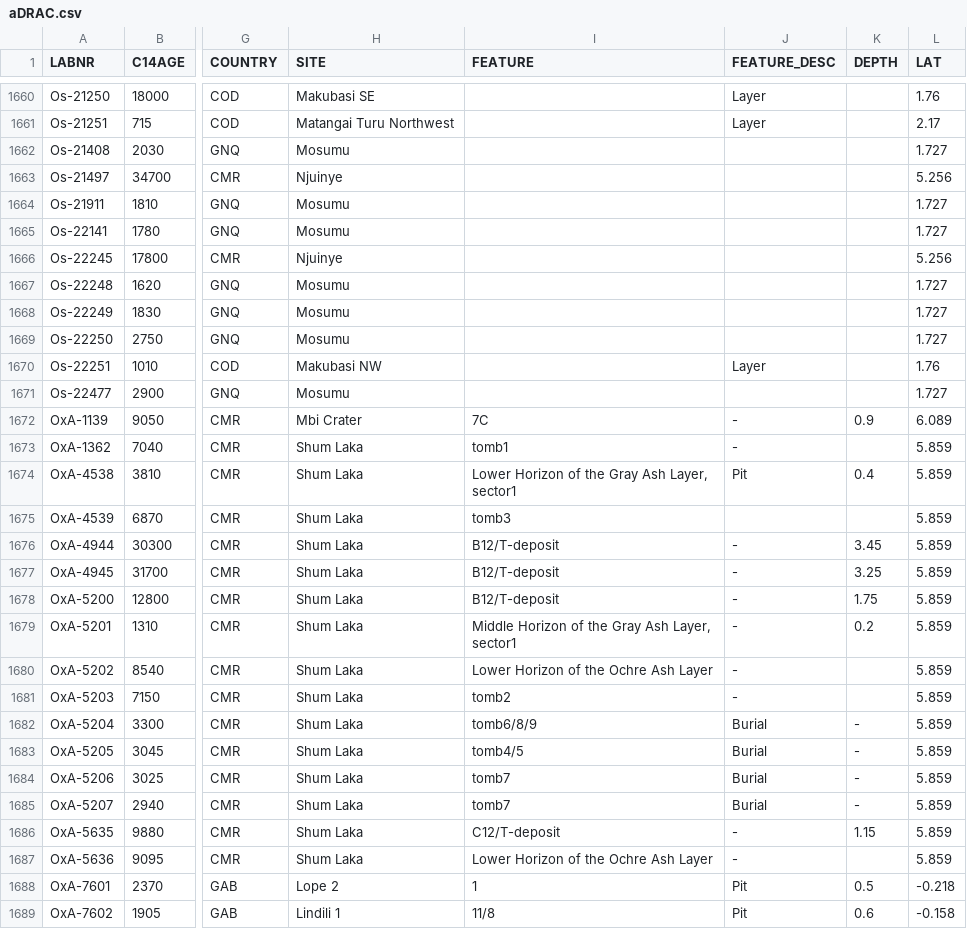
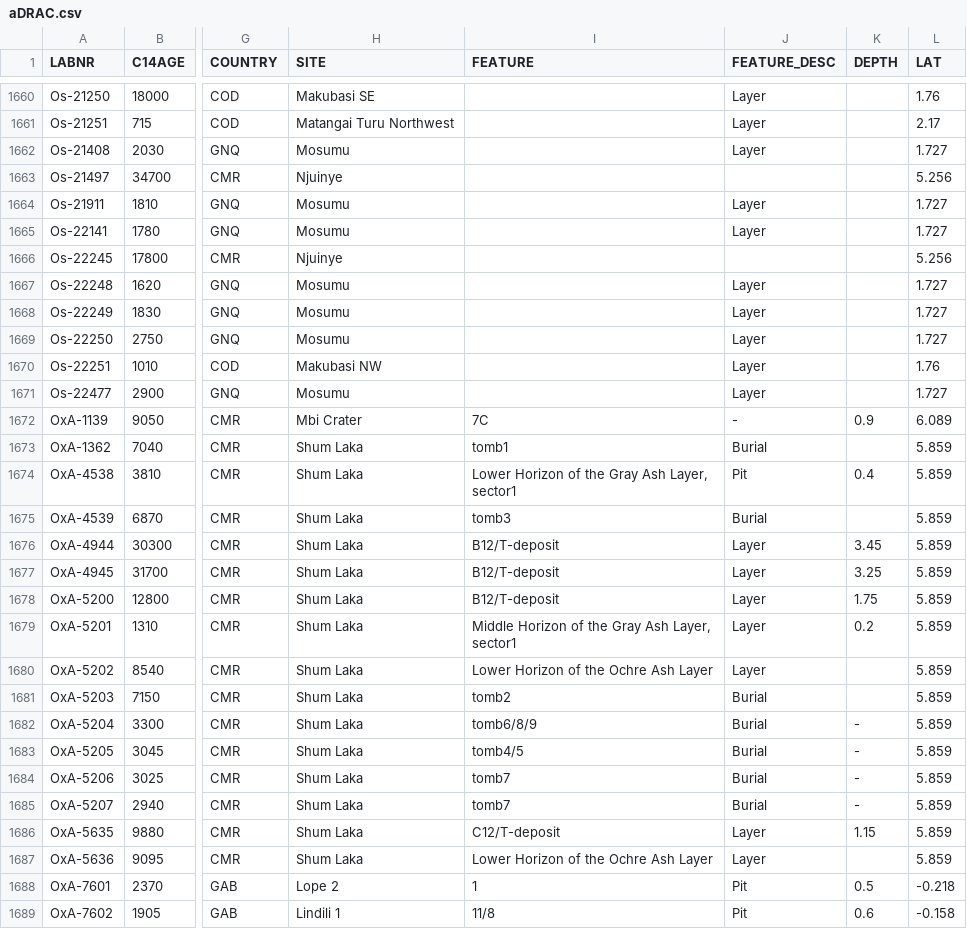
Before and after one commit to dirkseidensticker/aDRAC, a CSV file: aDRAC.csv, drawn as a sheet; only a part is shown, gaps mark what is left out; the diff covers the shown part only; the diff names each change by its address in the sheet, - before the commit and + after, or states it on an @@ line.

Commit message:
added further metadata to FEATURE_DESC

```diff
--- a/aDRAC.csv
+++ b/aDRAC.csv
-J1662 (FEATURE_DESC): (empty)
+J1662 (FEATURE_DESC): Layer
-J1664:J1665 (FEATURE_DESC): (empty)
+J1664:J1665 (FEATURE_DESC): Layer
-J1667:J1669 (FEATURE_DESC): (empty)
+J1667:J1669 (FEATURE_DESC): Layer
-J1671 (FEATURE_DESC): (empty)
+J1671 (FEATURE_DESC): Layer
-J1673 (FEATURE_DESC): -
+J1673 (FEATURE_DESC): Burial
-J1675 (FEATURE_DESC): (empty)
+J1675 (FEATURE_DESC): Burial
-J1676:J1680 (FEATURE_DESC): -
+J1676:J1680 (FEATURE_DESC): Layer
-J1681 (FEATURE_DESC): -
+J1681 (FEATURE_DESC): Burial
-J1686:J1687 (FEATURE_DESC): -
+J1686:J1687 (FEATURE_DESC): Layer
```
Also changed, not shown: 59 edited cells elsewhere in this file.
